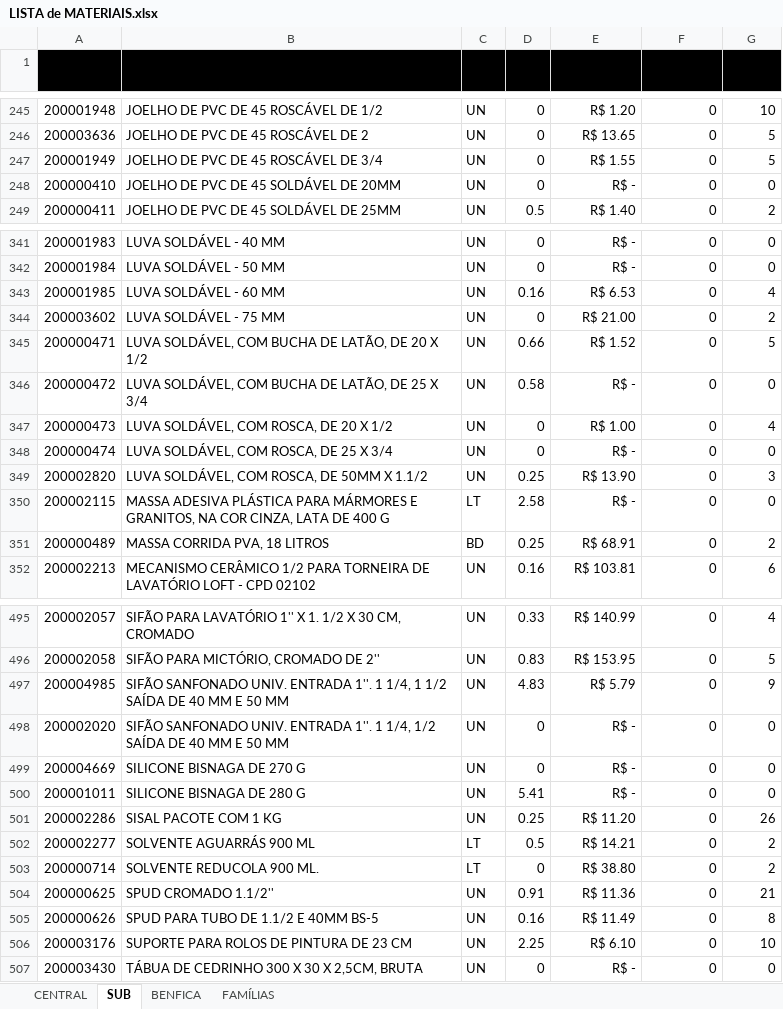
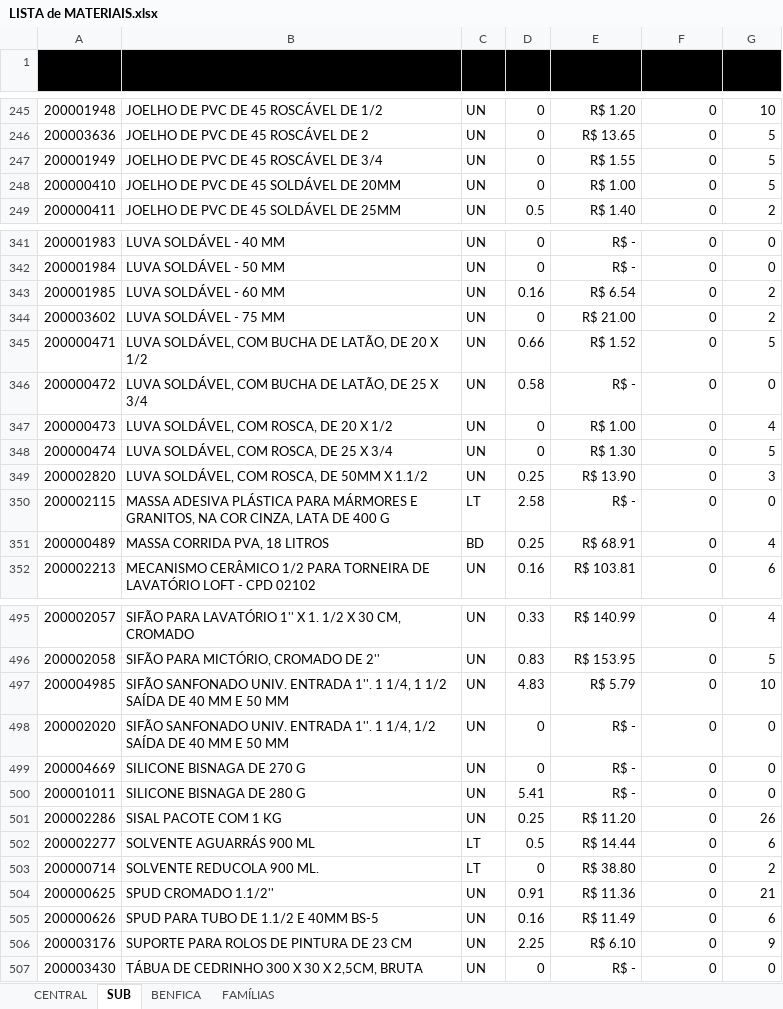
Before and after one commit to M-4vlis/almoxarifado-app, an Excel workbook: data/LISTA de MATERIAIS.xlsx, sheet SUB, drawn as a sheet; only a part is shown, gaps mark what is left out; values as stored, in another font and other column widths than the file's, no borders; table styles not drawn; 1 other sheet too large or unreadable and not compared; the diff covers the shown part only; the diff names each change by its address in the sheet, - before the commit and + after, or states it on an @@ line.

```diff
--- a/data/LISTA de MATERIAIS.xlsx (sheet SUB)
+++ b/data/LISTA de MATERIAIS.xlsx (sheet SUB)
-E248 (Valor Unitário): R$ -
+E248 (Valor Unitário): R$ 1.00
-G248 (Estoque): 0
+G248 (Estoque): 5
-E343 (Valor Unitário): R$ 6.53
+E343 (Valor Unitário): R$ 6.54
-G343 (Estoque): 4
+G343 (Estoque): 2
-E348 (Valor Unitário): R$ -
+E348 (Valor Unitário): R$ 1.30
-G348 (Estoque): 0
+G348 (Estoque): 5
-G351 (Estoque): 2
+G351 (Estoque): 4
-G497 (Estoque): 9
+G497 (Estoque): 10
-E502 (Valor Unitário): R$ 14.21
+E502 (Valor Unitário): R$ 14.44
-G502 (Estoque): 2
+G502 (Estoque): 6
-G505 (Estoque): 8
+G505 (Estoque): 6
-G506 (Estoque): 10
+G506 (Estoque): 9
```
Also changed, not shown: 75 edited cells elsewhere in this sheet, sheet CENTRAL, 1 other file.
